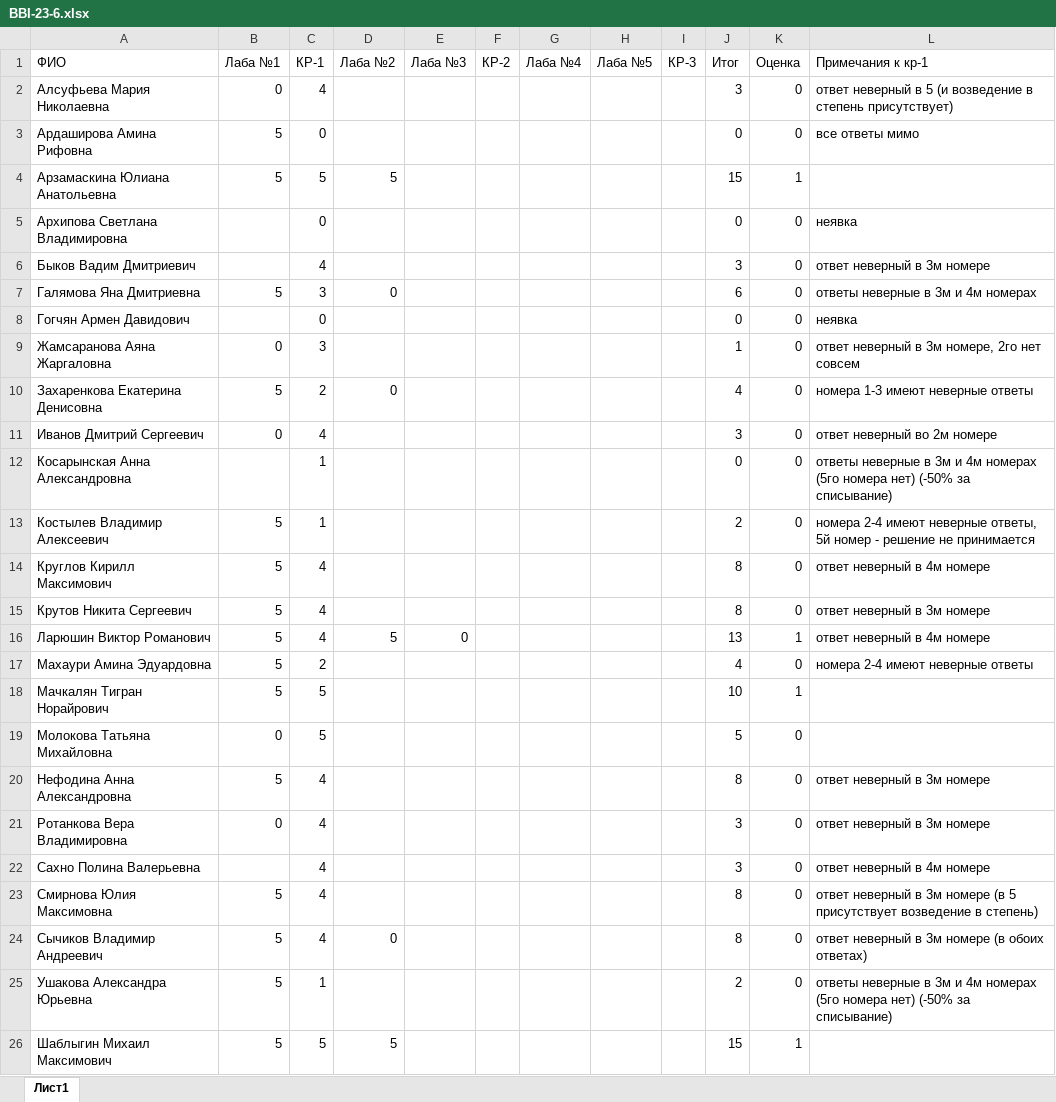
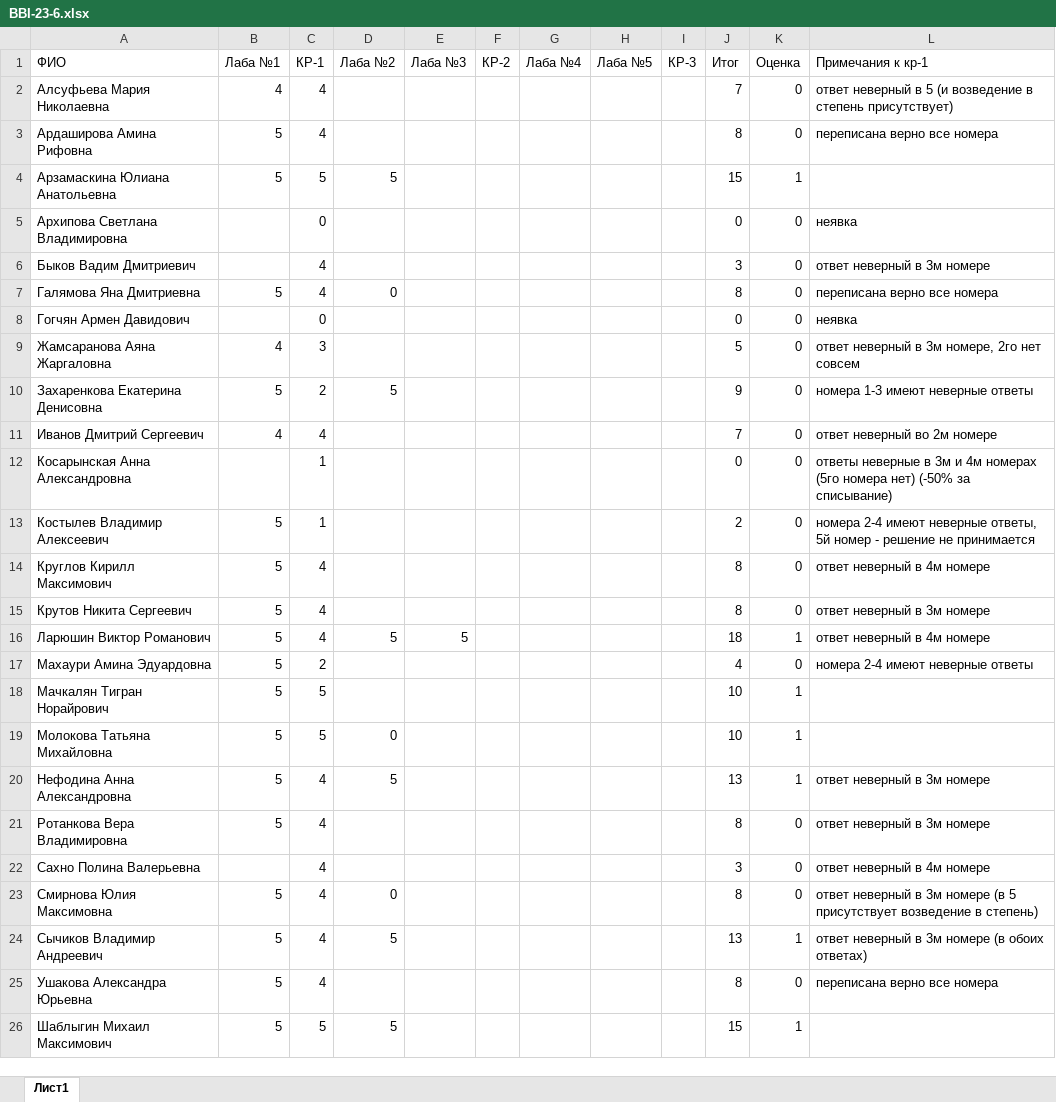
Before and after one commit to VladimirKostylev/BBI-23-6, an Excel workbook: BBI-23-6.xlsx, sheet Лист1, drawn as a sheet; values as stored, in another font and other column widths than the file's, no borders; conditional formats not drawn; the diff names each change by its address in the sheet, - before the commit and + after, or states it on an @@ line.

Commit message:
Add files via upload

```diff
--- a/BBI-23-6.xlsx (sheet Лист1)
+++ b/BBI-23-6.xlsx (sheet Лист1)
-B2 (Лаба №1): 0
+B2 (Лаба №1): 4
-J2 (Итог): 3
+J2 (Итог): 7
-C3 (КР-1): 0
+C3 (КР-1): 4
-J3 (Итог): 0
+J3 (Итог): 8
-L3 (Примечания к кр-1): все ответы мимо
+L3 (Примечания к кр-1): переписана верно все номера
-C7 (КР-1): 3
+C7 (КР-1): 4
-J7 (Итог): 6
+J7 (Итог): 8
-L7 (Примечания к кр-1): ответы неверные в 3м и 4м номерах
+L7 (Примечания к кр-1): переписана верно все номера
-B9 (Лаба №1): 0
+B9 (Лаба №1): 4
-J9 (Итог): 1
+J9 (Итог): 5
-D10 (Лаба №2): 0
+D10 (Лаба №2): 5
-J10 (Итог): 4
+J10 (Итог): 9
-B11 (Лаба №1): 0
+B11 (Лаба №1): 4
-J11 (Итог): 3
+J11 (Итог): 7
-E16 (Лаба №3): 0
+E16 (Лаба №3): 5
-J16 (Итог): 13
+J16 (Итог): 18
-B19 (Лаба №1): 0
+B19 (Лаба №1): 5
-D19 (Лаба №2): (empty)
+D19 (Лаба №2): 0
-J19 (Итог): 5
+J19 (Итог): 10
-K19:K20 (Оценка): 0
+K19:K20 (Оценка): 1
-D20 (Лаба №2): (empty)
+D20 (Лаба №2): 5
-J20 (Итог): 8
+J20 (Итог): 13
-B21 (Лаба №1): 0
+B21 (Лаба №1): 5
-J21 (Итог): 3
+J21 (Итог): 8
-D23 (Лаба №2): (empty)
+D23 (Лаба №2): 0
-D24 (Лаба №2): 0
+D24 (Лаба №2): 5
-J24 (Итог): 8
+J24 (Итог): 13
-K24 (Оценка): 0
+K24 (Оценка): 1
-C25 (КР-1): 1
+C25 (КР-1): 4
-J25 (Итог): 2
+J25 (Итог): 8
-L25 (Примечания к кр-1): ответы неверные в 3м и 4м номерах (5го номера нет) (-50% за списывание)
+L25 (Примечания к кр-1): переписана верно все номера
```
